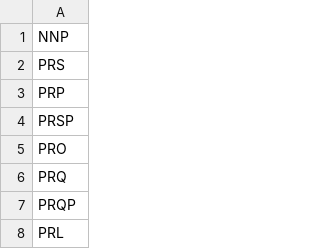
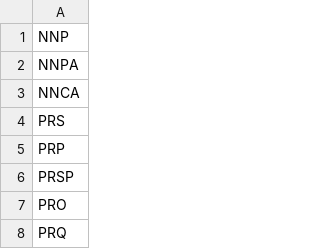
Before and after one commit to saibunny/fil-shortstory-svm-thesis, a CSV file: data/tags.csv, drawn as a sheet; only a part is shown; the shorter side is filled out with more unchanged rows; the diff names each change by its address in the sheet, - before the commit and + after, or states it on an @@ line.

Commit message:
Translation added
Added translation of words
Added .lower() when words are being converted back to a 2D array

```diff
--- a/data/tags.csv
+++ b/data/tags.csv
+row 2: NNPA
+row 3: NNCA
```
Also changed, not shown: 2 other files.
